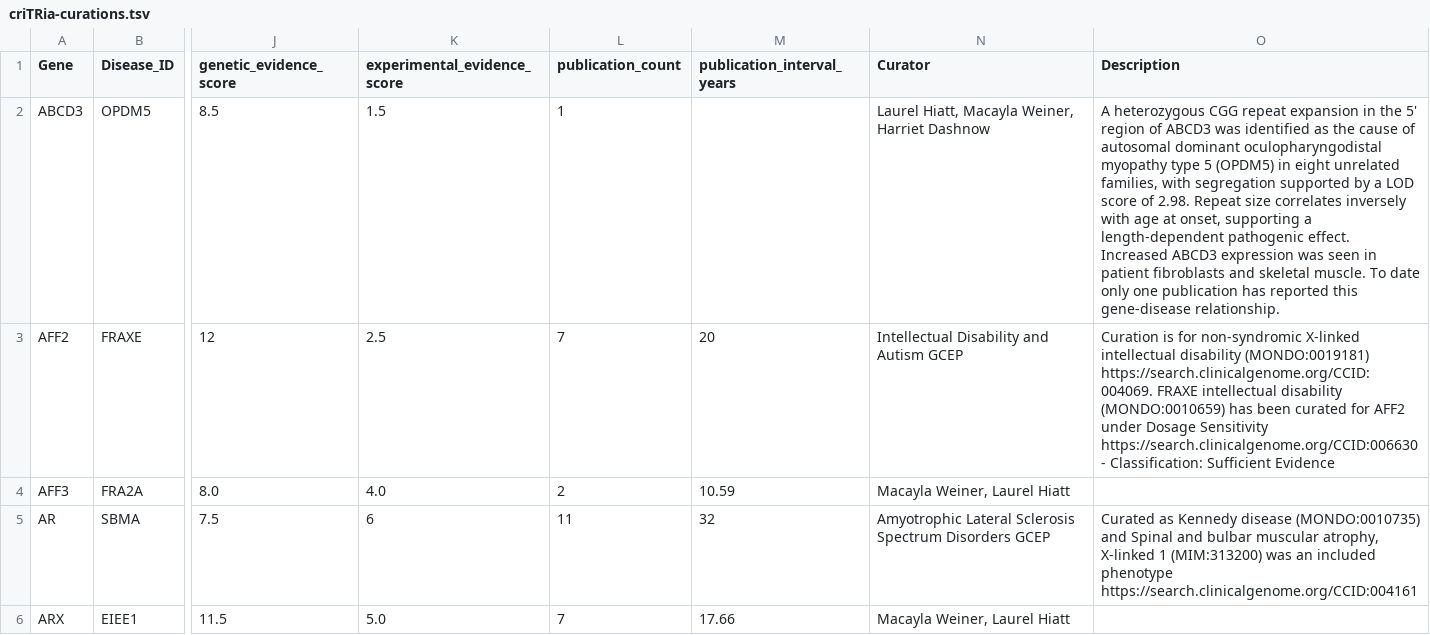
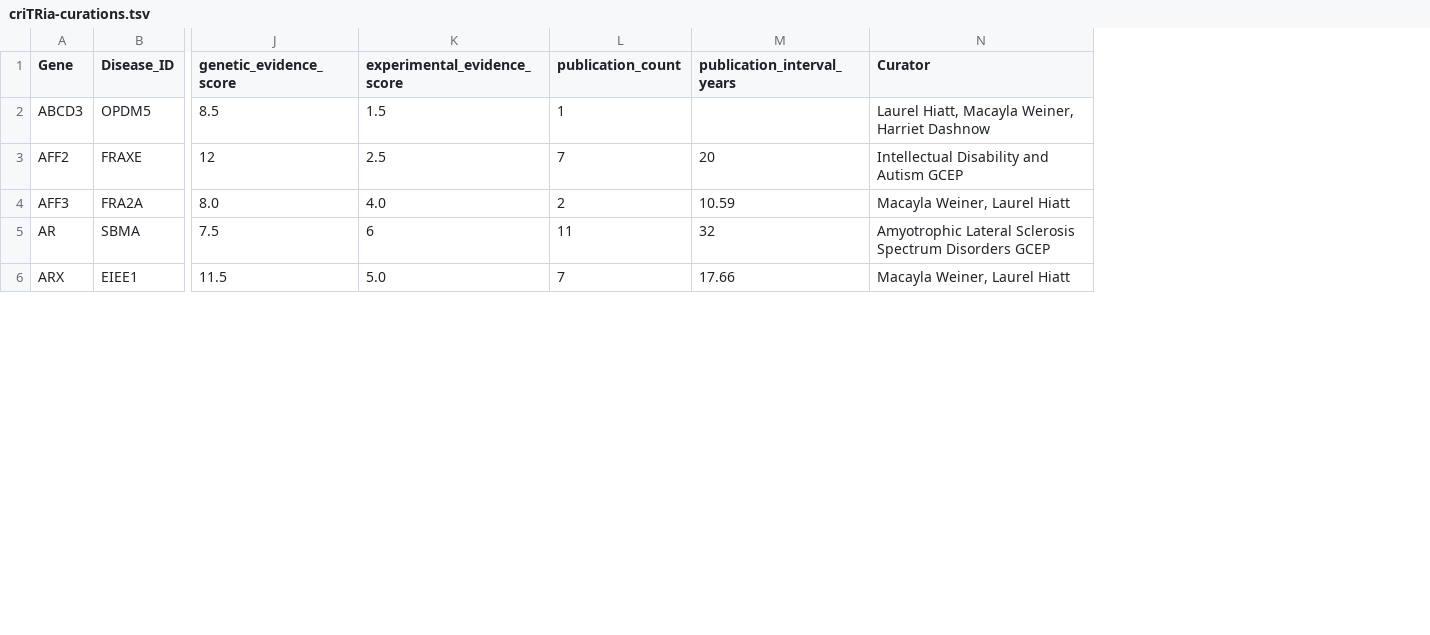
Before and after one commit to dashnowlab/STRchive, a TSV file: data/criTRia-curations.tsv, drawn as a sheet; only a part is shown, gaps mark what is left out; the diff covers the shown part only; the diff names each change by its address in the sheet, - before the commit and + after, or states it on an @@ line.

```diff
--- a/data/criTRia-curations.tsv
+++ b/data/criTRia-curations.tsv
-column O (Description), rows 2-5: A heterozygous CGG repeat expansion in the 5' region of ABCD3 was identified as the cause of autosomal dominant oculopharyngodistal myopathy type 5 (OPDM5) in eight unrelated families, with segregation supported by a LOD score of 2.98. Repeat size correlates inversely with age at onset, supporting a length-dependent pathogenic effect. Increased ABCD3 expression was seen in patient fibroblasts and skeletal muscle. To date only one publication has reported this gene-disease relationship. | Curation is for non-syndromic X-linked intellectual disability (MONDO:0019181) https://search.clinicalgenome.org/CCID:004069. FRAXE intellectual disability (MONDO:0010659) has been curated for AFF2 under Dosage Sensitivity https://search.clinicalgenome.org/CCID:006630 - Classification: Sufficient Evidence |  | Curated as Kennedy disease (MONDO:0010735) and Spinal and bulbar muscular atrophy, X-linked 1 (MIM:313200) was an included phenotype https://search.clinicalgenome.org/CCID:004161
```
Also changed, not shown: 19 edited cells elsewhere in this file, 1 other file.
